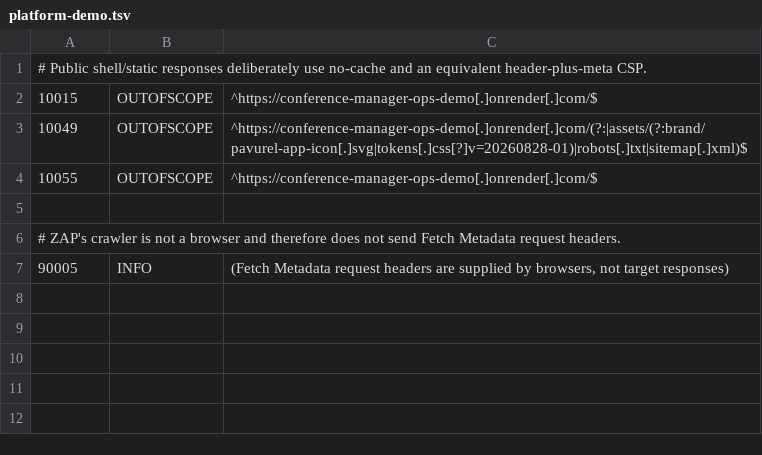
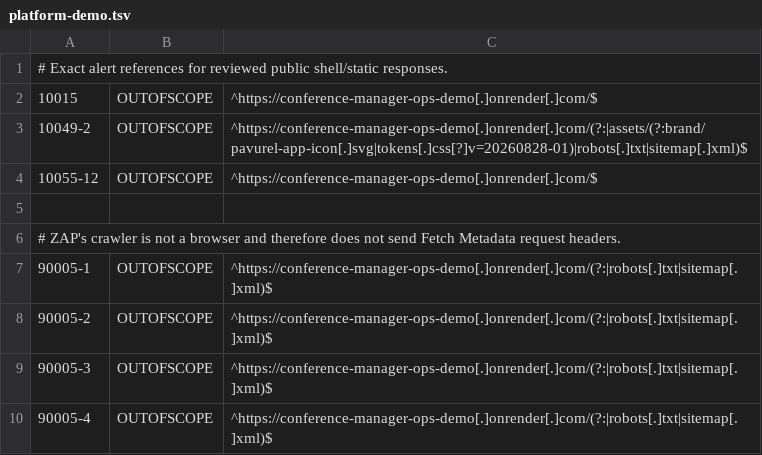
Before and after one commit to floriankreutzer/conference-manager, a TSV file: .zap/platform-demo.tsv, drawn as a sheet.

```diff
--- a/.zap/platform-demo.tsv
+++ b/.zap/platform-demo.tsv
@@ -1,7 +1,10 @@
-# Public shell/static responses deliberately use no-cache and an equivalent header-plus-meta CSP.
+# Exact alert references for reviewed public shell/static responses.
 10015	OUTOFSCOPE	^https://conference-manager-ops-demo[.]onrender[.]com/$
-10049	OUTOFSCOPE	^https://conference-manager-ops-demo[.]onrender[.]com/(?:|assets/(?:brand/pavurel-app-icon[.]svg|tokens[.]css[?]v=20260828-01)|robots[.]txt|sitemap[.]xml)$
-10055	OUTOFSCOPE	^https://conference-manager-ops-demo[.]onrender[.]com/$
+10049-2	OUTOFSCOPE	^https://conference-manager-ops-demo[.]onrender[.]com/(?:|assets/(?:brand/pavurel-app-icon[.]svg|tokens[.]css[?]v=20260828-01)|robots[.]txt|sitemap[.]xml)$
+10055-12	OUTOFSCOPE	^https://conference-manager-ops-demo[.]onrender[.]com/$
 
 # ZAP's crawler is not a browser and therefore does not send Fetch Metadata request headers.
-90005	INFO	(Fetch Metadata request headers are supplied by browsers, not target responses)
+90005-1	OUTOFSCOPE	^https://conference-manager-ops-demo[.]onrender[.]com/(?:|robots[.]txt|sitemap[.]xml)$
+90005-2	OUTOFSCOPE	^https://conference-manager-ops-demo[.]onrender[.]com/(?:|robots[.]txt|sitemap[.]xml)$
+90005-3	OUTOFSCOPE	^https://conference-manager-ops-demo[.]onrender[.]com/(?:|robots[.]txt|sitemap[.]xml)$
+90005-4	OUTOFSCOPE	^https://conference-manager-ops-demo[.]onrender[.]com/(?:|robots[.]txt|sitemap[.]xml)$
```
Also changed, not shown: .zap/customer-demo.tsv, .zap/static-launchpad.tsv, 7 other files.
